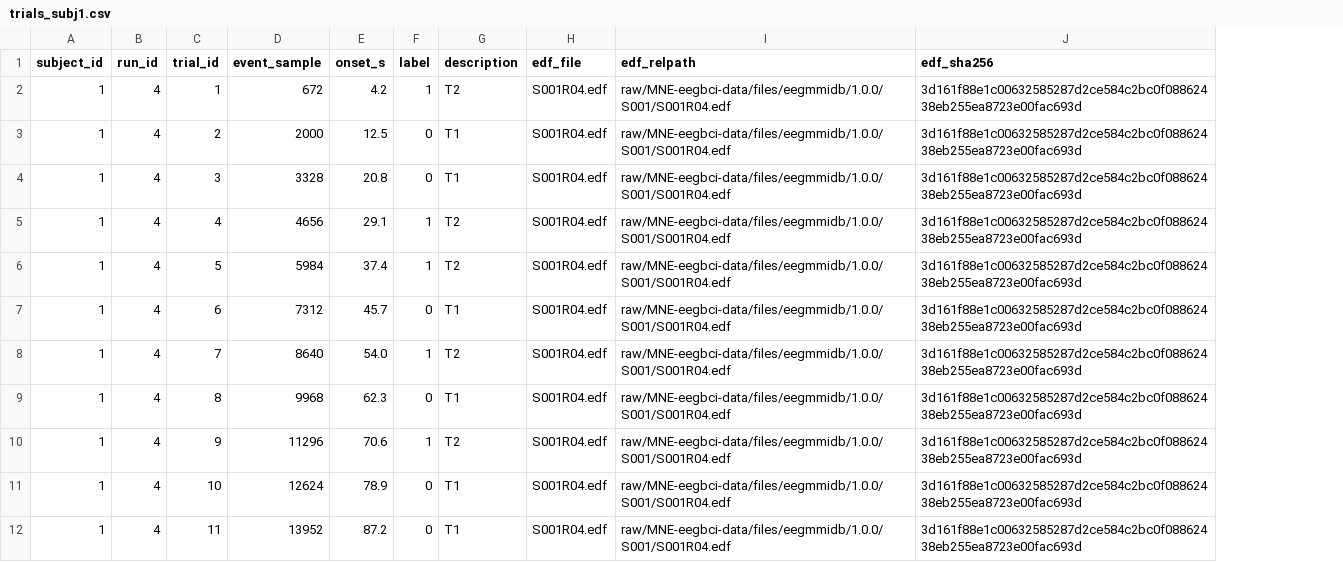
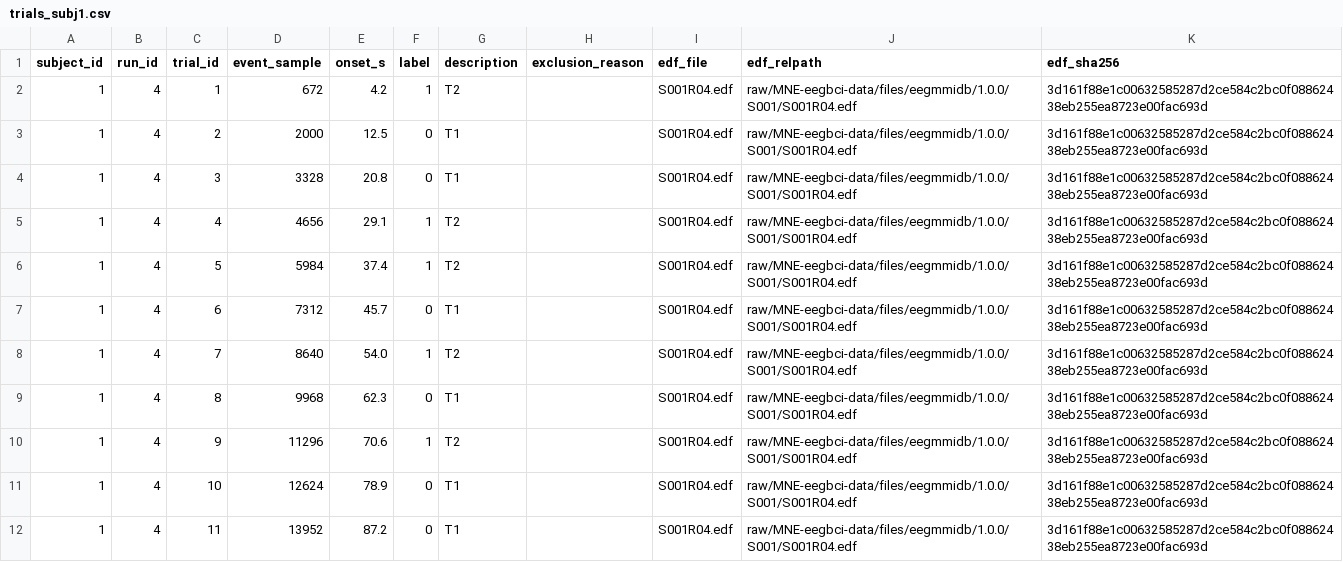
Before and after one commit to Munt33q/eeg-motor-imagery-controller, a CSV file: data/trials_subj1.csv, drawn as a sheet; only a part is shown; the diff names each change by its address in the sheet, - before the commit and + after, or states it on an @@ line.

```diff
--- a/data/trials_subj1.csv
+++ b/data/trials_subj1.csv
+column H (exclusion_reason), empty
```
Also changed, not shown: artifacts/predictions_sub1.csv, artifacts/predictions_sub4.csv, 43 other files.
